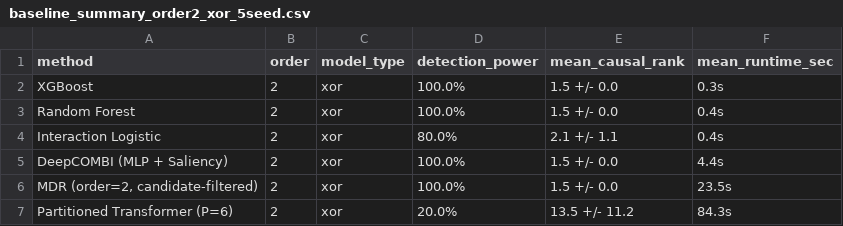
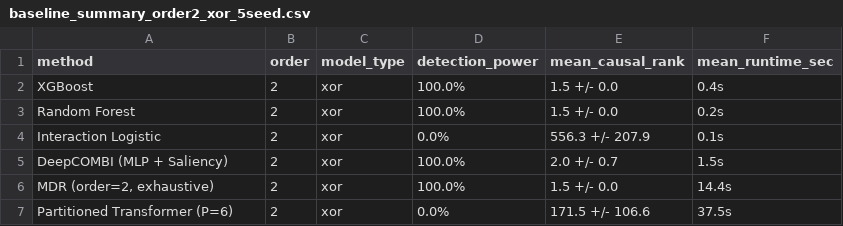
Before and after one commit to Midun523/Epistasis, a CSV file: reports/benchmarks/baseline_summary_order2_xor_5seed.csv, drawn as a sheet.

```diff
--- a/reports/benchmarks/baseline_summary_order2_xor_5seed.csv
+++ b/reports/benchmarks/baseline_summary_order2_xor_5seed.csv
@@ -1,7 +1,7 @@
 method,order,model_type,detection_power,mean_causal_rank,mean_runtime_sec
-XGBoost,2,xor,100.0%,1.5 +/- 0.0,0.3s
-Random Forest,2,xor,100.0%,1.5 +/- 0.0,0.4s
-Interaction Logistic,2,xor,80.0%,2.1 +/- 1.1,0.4s
-DeepCOMBI (MLP + Saliency),2,xor,100.0%,1.5 +/- 0.0,4.4s
-"MDR (order=2, candidate-filtered)",2,xor,100.0%,1.5 +/- 0.0,23.5s
-Partitioned Transformer (P=6),2,xor,20.0%,13.5 +/- 11.2,84.3s
+XGBoost,2,xor,100.0%,1.5 +/- 0.0,0.4s
+Random Forest,2,xor,100.0%,1.5 +/- 0.0,0.2s
+Interaction Logistic,2,xor,0.0%,556.3 +/- 207.9,0.1s
+DeepCOMBI (MLP + Saliency),2,xor,100.0%,2.0 +/- 0.7,1.5s
+"MDR (order=2, exhaustive)",2,xor,100.0%,1.5 +/- 0.0,14.4s
+Partitioned Transformer (P=6),2,xor,0.0%,171.5 +/- 106.6,37.5s
```
Also changed, not shown: reports/benchmarks/baseline_comparison_order2_xor_5seed.csv, reports/benchmarks/baseline_comparison_order3_additive_5seed.csv, 4 other files.
